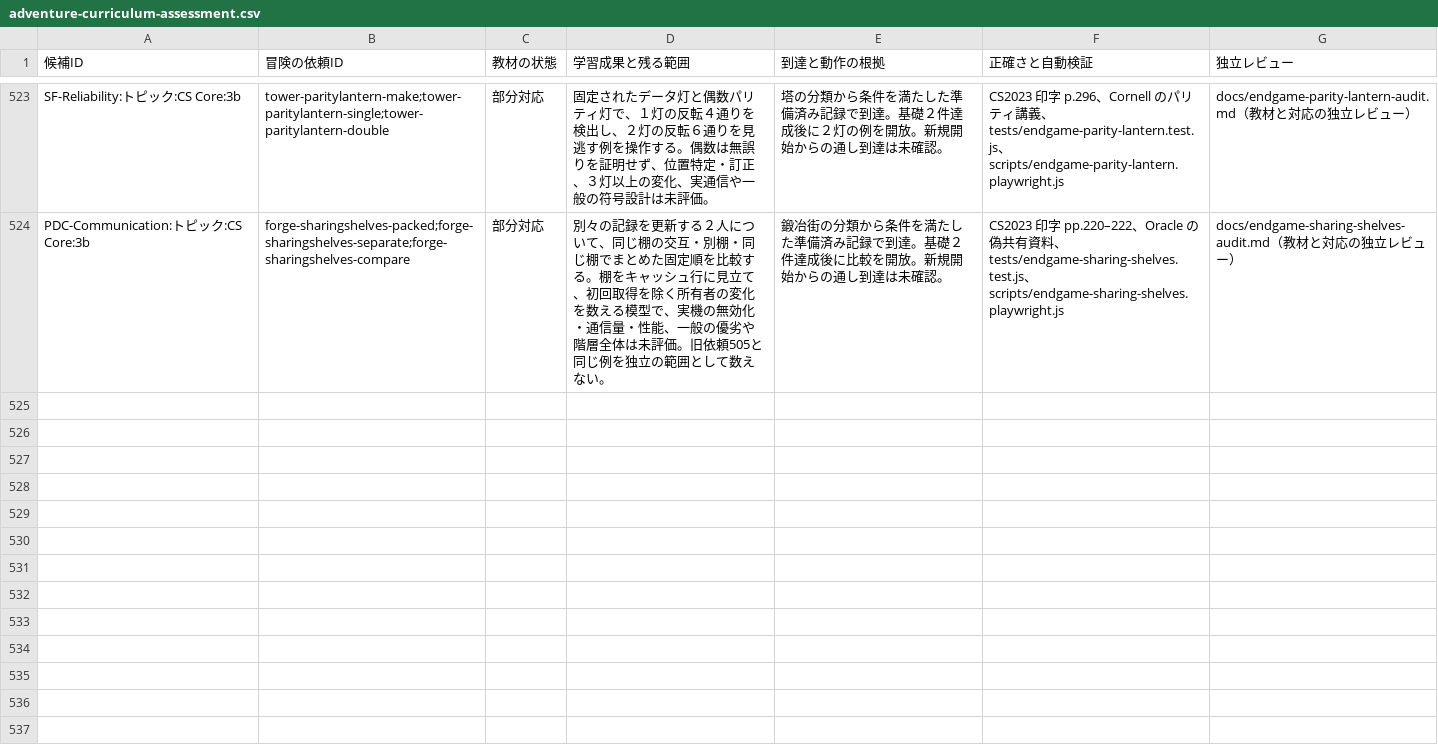
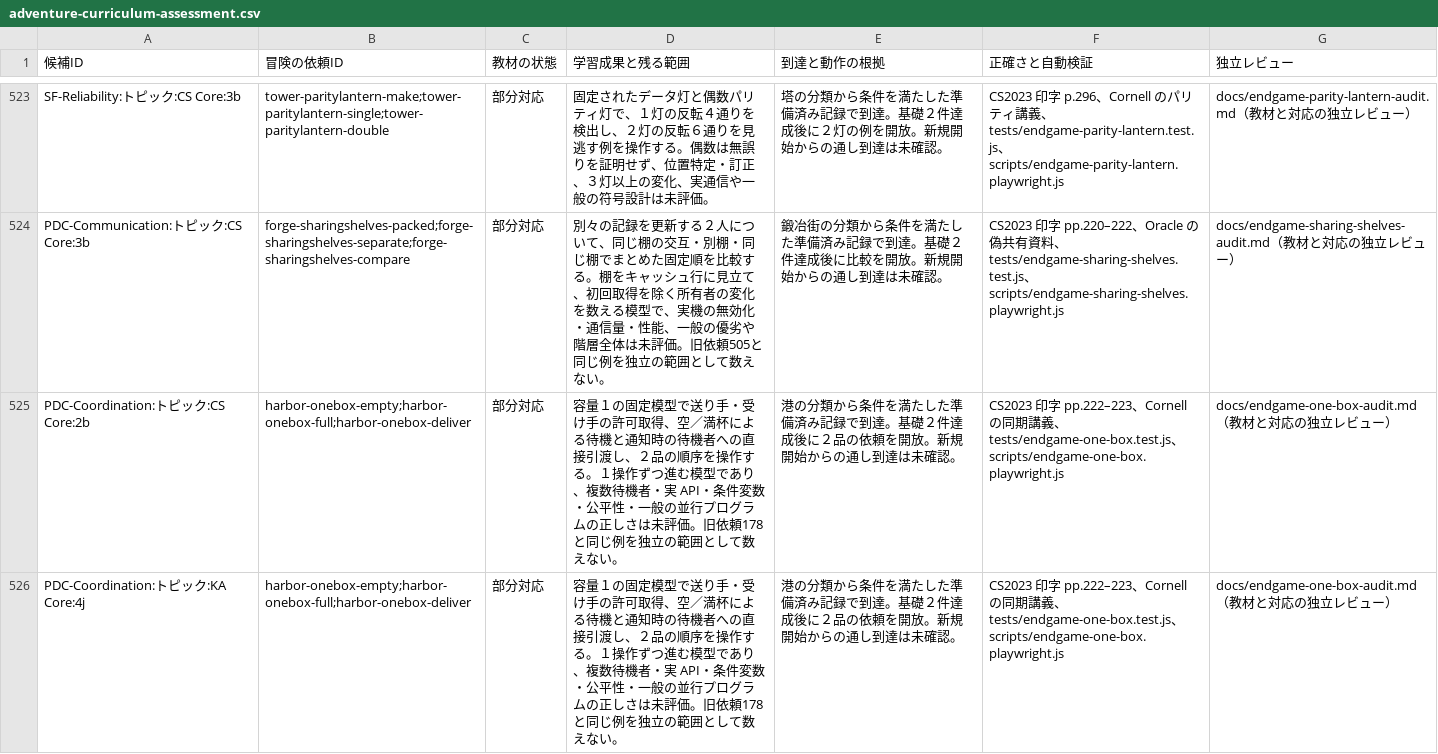
Before and after one commit to nodchip/CSQuest, a CSV file: docs/adventure-curriculum-assessment.csv, drawn as a sheet; only a part is shown, gaps mark what is left out; the diff names each change by its address in the sheet, - before the commit and + after, or states it on an @@ line.

```diff
--- a/docs/adventure-curriculum-assessment.csv
+++ b/docs/adventure-curriculum-assessment.csv
+row 525: PDC-Coordination:トピック:CS Core:2b | harbor-onebox-empty;harbor-onebox-full;harbor-onebox-deliver | 部分対応 | 容量１の固定模型で送り手・受け手の許可取得、空／満杯による待機と通知時の待機者への直接引渡し、２品の順序を操作する。１操作ずつ進む模型であり、複数待機者・実 API・条件変数・公平性・一般の並行プログラムの正しさは未評価。旧依頼178と同じ例を独立の範囲として数えない。 | 港の分類から条件を満たした準備済み記録で到達。基礎２件達成後に２品の依頼を開放。新規開始からの通し到達は未確認。 | CS2023 印字 pp.222–223、Cornell の同期講義、tests/endgame-one-box.test.js、scripts/endgame-one-box.playwright.js | docs/endgame-one-box-audit.md（教材と対応の独立レビュー）
+row 526: PDC-Coordination:トピック:KA Core:4j | harbor-onebox-empty;harbor-onebox-full;harbor-onebox-deliver | 部分対応 | 容量１の固定模型で送り手・受け手の許可取得、空／満杯による待機と通知時の待機者への直接引渡し、２品の順序を操作する。１操作ずつ進む模型であり、複数待機者・実 API・条件変数・公平性・一般の並行プログラムの正しさは未評価。旧依頼178と同じ例を独立の範囲として数えない。 | 港の分類から条件を満たした準備済み記録で到達。基礎２件達成後に２品の依頼を開放。新規開始からの通し到達は未確認。 | CS2023 印字 pp.222–223、Cornell の同期講義、tests/endgame-one-box.test.js、scripts/endgame-one-box.playwright.js | docs/endgame-one-box-audit.md（教材と対応の独立レビュー）
```
Also changed, not shown: 8 other files.
